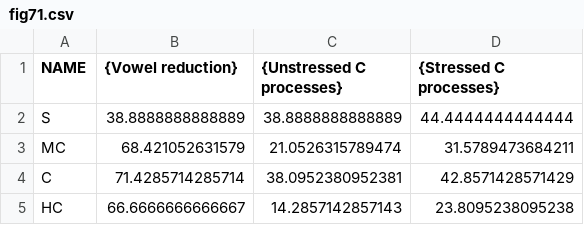
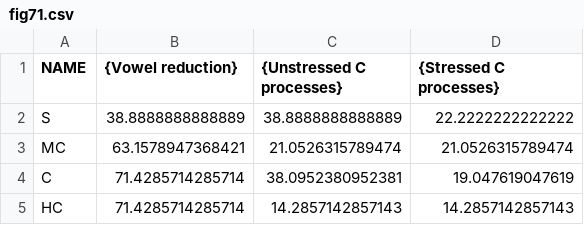
Before and after one commit to langsci/249, a CSV file: data/fig71.csv, drawn as a sheet.

```diff
--- a/data/fig71.csv
+++ b/data/fig71.csv
@@ -1,5 +1,5 @@
 NAME	{Vowel reduction}	{Unstressed C processes}	{Stressed C processes}
-S	38.8888888888889	38.8888888888889	44.4444444444444
-MC	68.421052631579	21.0526315789474	31.5789473684211
-C	71.4285714285714	38.0952380952381	42.8571428571429
-HC	66.6666666666667	14.2857142857143	23.8095238095238
+S	38.8888888888889	38.8888888888889	22.2222222222222
+MC	63.1578947368421	21.0526315789474	21.0526315789474
+C	71.4285714285714	38.0952380952381	19.047619047619
+HC	71.4285714285714	14.2857142857143	14.2857142857143
```
Also changed, not shown: data/fig48.csv, data/fig53.csv, 7 other files.
